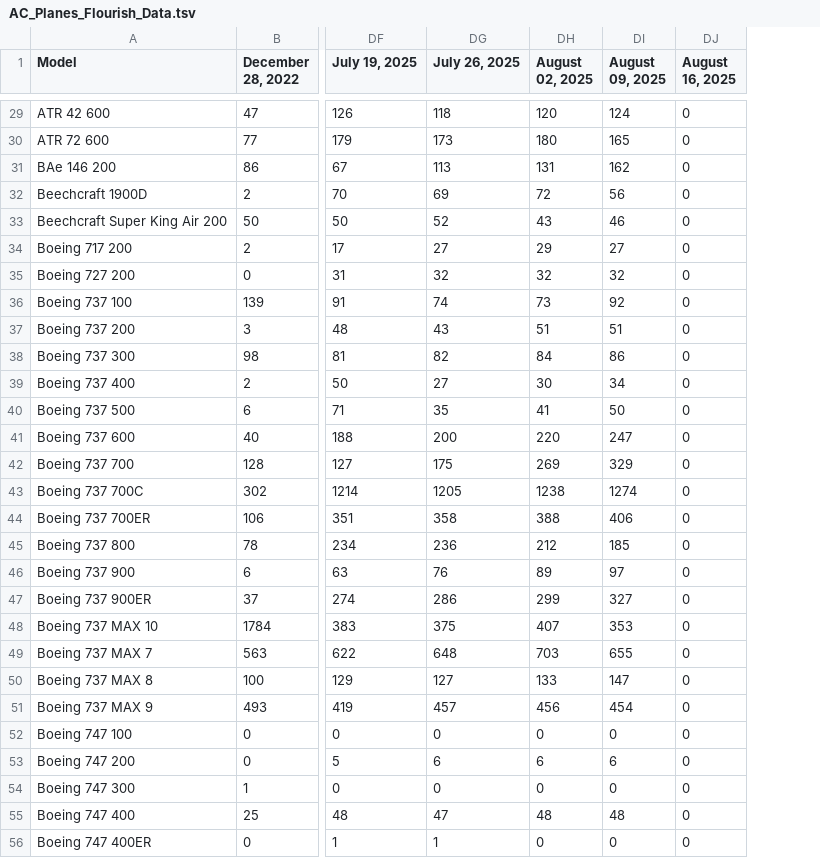
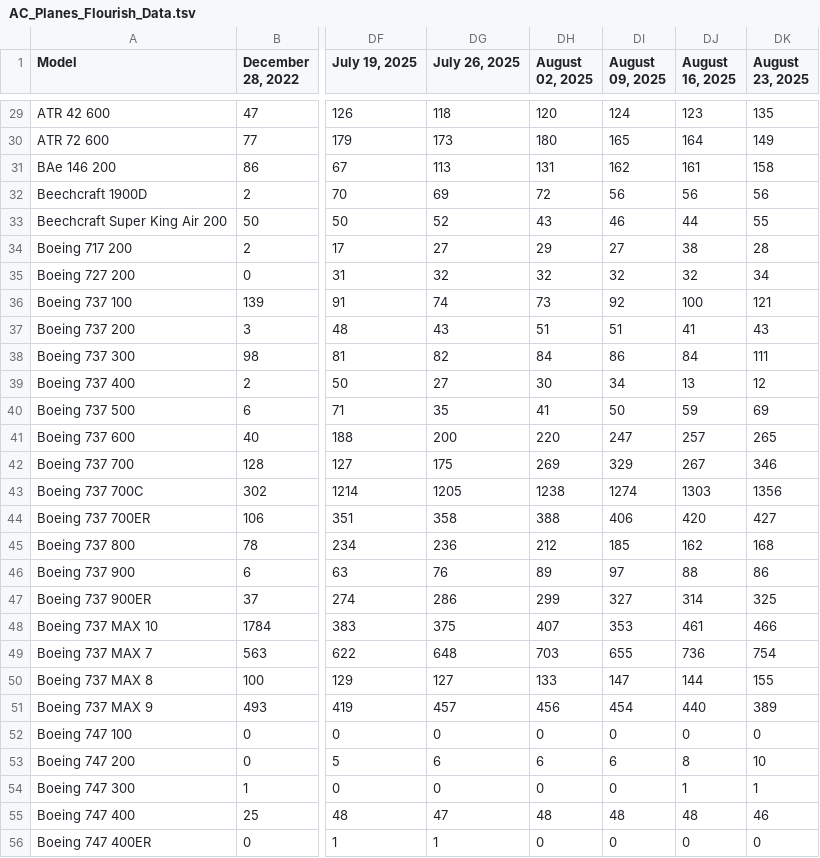
Before and after one commit to bertauchekurtis/flaskFleetTools, a TSV file: data/flourish/AC_Planes_Flourish_Data.tsv, drawn as a sheet; only a part is shown, gaps mark what is left out; the diff covers the shown part only; the diff names each change by its address in the sheet, - before the commit and + after, or states it on an @@ line.

```diff
--- a/data/flourish/AC_Planes_Flourish_Data.tsv
+++ b/data/flourish/AC_Planes_Flourish_Data.tsv
+column DK (August 23, 2025), rows 29-56: 135 | 149 | 158 | 56 | 55 | 28 | 34 | 121 | 43 | 111 | 12 | 69 | 265 | 346 | 1356 | 427 | 168 | 86 | 325 | 466 | 754 | 155 | 389 | 0 | 10 | 1 | 46 | 0
-DJ29 (August 16, 2025): 0
+DJ29 (August 16, 2025): 123
-DJ30 (August 16, 2025): 0
+DJ30 (August 16, 2025): 164
-DJ31 (August 16, 2025): 0
+DJ31 (August 16, 2025): 161
-DJ32 (August 16, 2025): 0
+DJ32 (August 16, 2025): 56
-DJ33 (August 16, 2025): 0
+DJ33 (August 16, 2025): 44
-DJ34 (August 16, 2025): 0
+DJ34 (August 16, 2025): 38
-DJ35 (August 16, 2025): 0
+DJ35 (August 16, 2025): 32
-DJ36 (August 16, 2025): 0
+DJ36 (August 16, 2025): 100
-DJ37 (August 16, 2025): 0
+DJ37 (August 16, 2025): 41
-DJ38 (August 16, 2025): 0
+DJ38 (August 16, 2025): 84
-DJ39 (August 16, 2025): 0
+DJ39 (August 16, 2025): 13
-DJ40 (August 16, 2025): 0
+DJ40 (August 16, 2025): 59
-DJ41 (August 16, 2025): 0
+DJ41 (August 16, 2025): 257
-DJ42 (August 16, 2025): 0
+DJ42 (August 16, 2025): 267
-DJ43 (August 16, 2025): 0
+DJ43 (August 16, 2025): 1303
-DJ44 (August 16, 2025): 0
+DJ44 (August 16, 2025): 420
-DJ45 (August 16, 2025): 0
+DJ45 (August 16, 2025): 162
-DJ46 (August 16, 2025): 0
+DJ46 (August 16, 2025): 88
-DJ47 (August 16, 2025): 0
+DJ47 (August 16, 2025): 314
-DJ48 (August 16, 2025): 0
+DJ48 (August 16, 2025): 461
-DJ49 (August 16, 2025): 0
+DJ49 (August 16, 2025): 736
-DJ50 (August 16, 2025): 0
+DJ50 (August 16, 2025): 144
-DJ51 (August 16, 2025): 0
+DJ51 (August 16, 2025): 440
-DJ53 (August 16, 2025): 0
+DJ53 (August 16, 2025): 8
-DJ54 (August 16, 2025): 0
+DJ54 (August 16, 2025): 1
-DJ55 (August 16, 2025): 0
+DJ55 (August 16, 2025): 48
```
Also changed, not shown: 121 edited cells elsewhere in this file, 1 other file.
